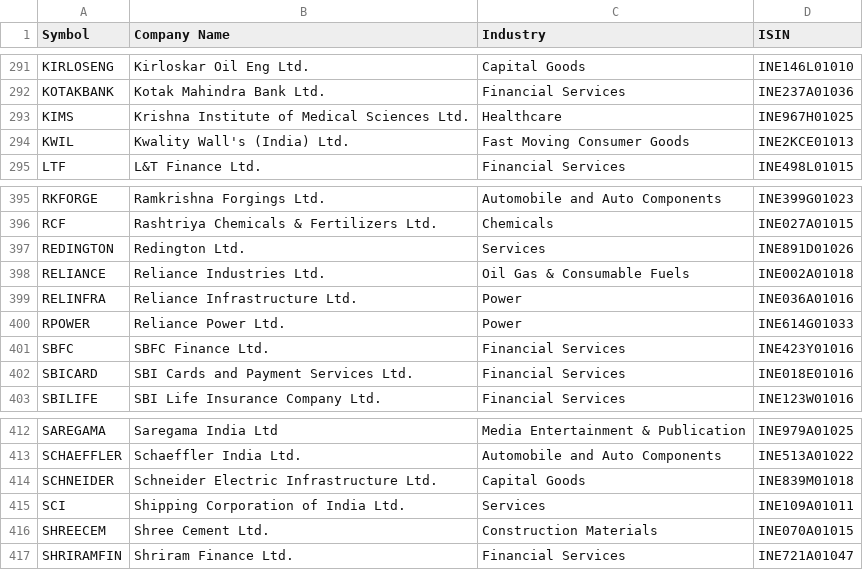
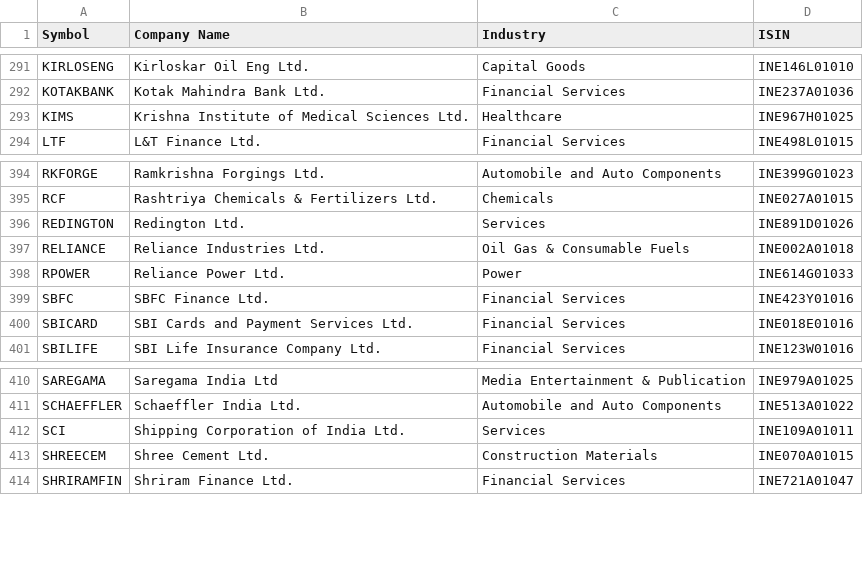
Before and after one commit to Ahrvzihsahst/SignalPilot, a CSV file: data/nifty500_list copy.csv, drawn as a sheet; only a part is shown, gaps mark what is left out; the diff names each change by its address in the sheet, - before the commit and + after, or states it on an @@ line.

```diff
--- a/data/nifty500_list copy.csv
+++ b/data/nifty500_list copy.csv
-row 294: KWIL | Kwality Wall's (India) Ltd. | Fast Moving Consumer Goods | INE2KCE01013
-row 399: RELINFRA | Reliance Infrastructure Ltd. | Power | INE036A01016
-row 414: SCHNEIDER | Schneider Electric Infrastructure Ltd. | Capital Goods | INE839M01018
```
Also changed, not shown: 3 other files.
